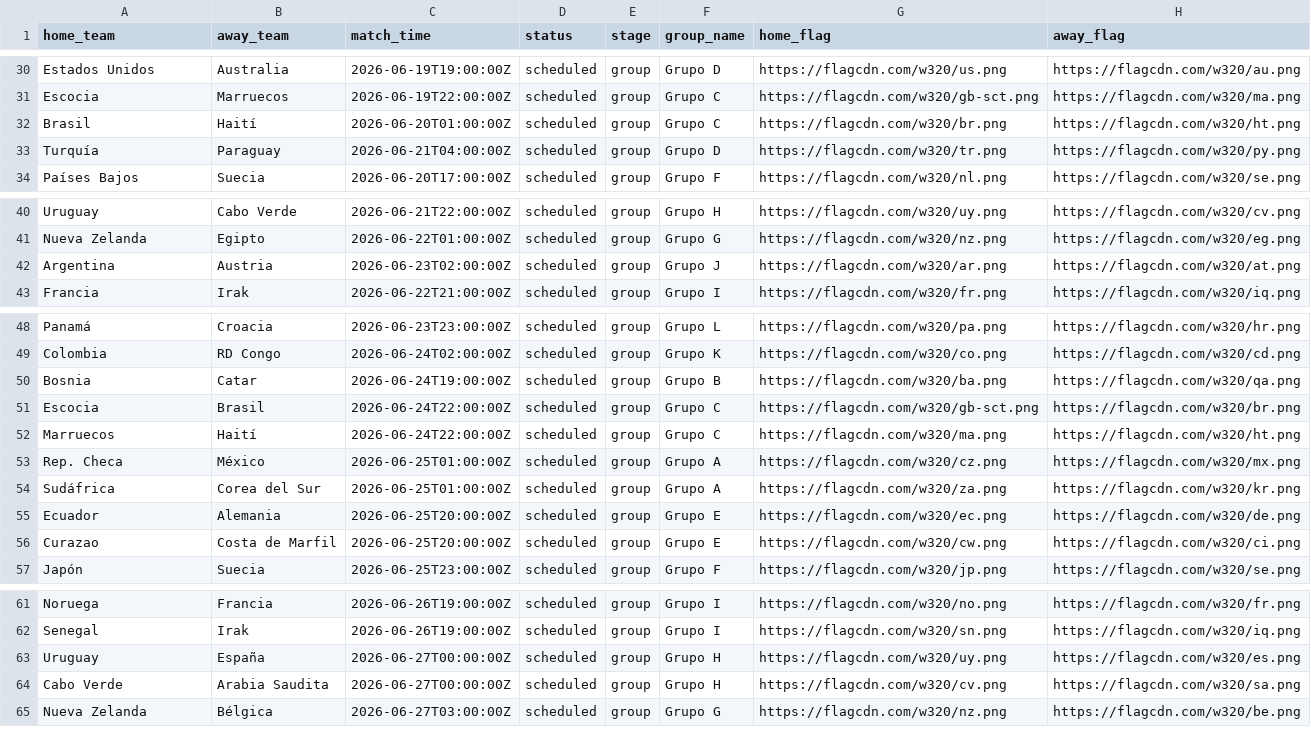
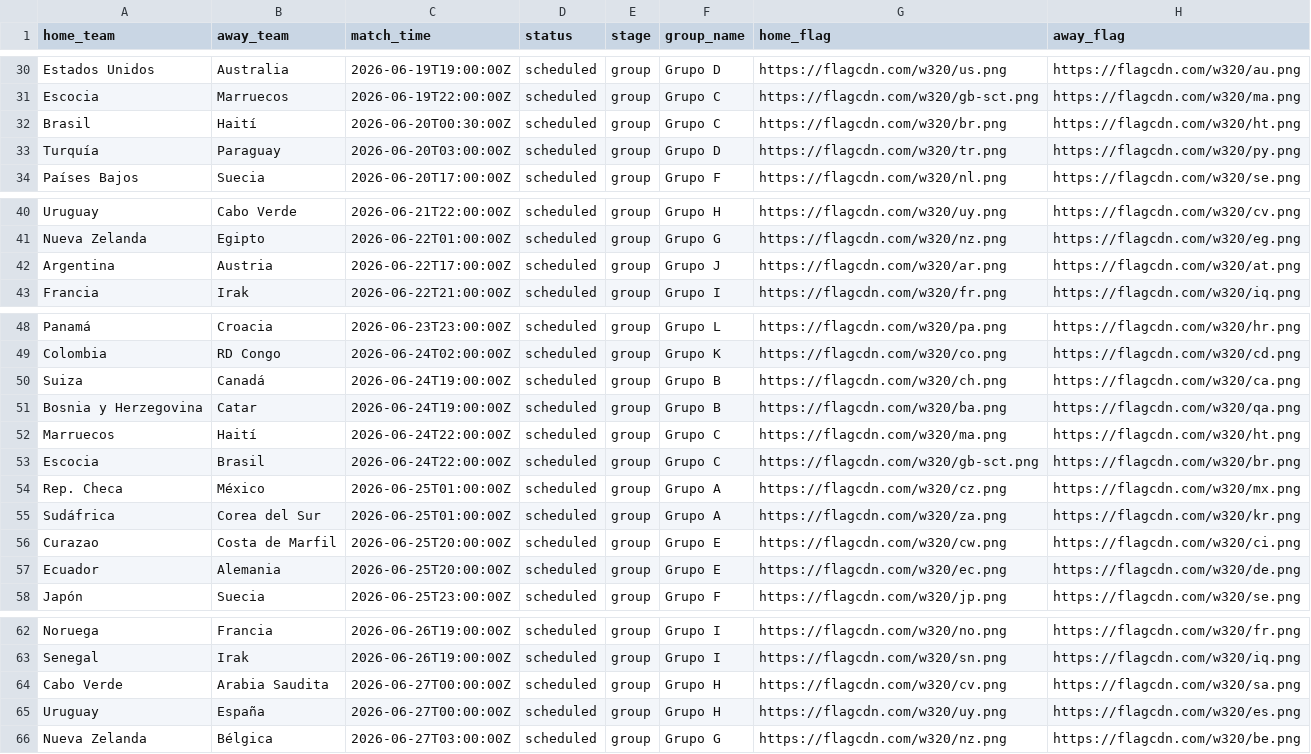
Before and after one commit to m1x3r961/fixtureCruzBet, a CSV file: fixture_mundial.csv, drawn as a sheet; only a part is shown, gaps mark what is left out; the diff covers the shown part only.

Commit message:
data: update fixture matches with new pairings and times

```diff
--- a/fixture_mundial.csv
+++ b/fixture_mundial.csv
@@ -31,4 +31,4 @@ Estados Unidos,Australia,2026-06-19T19:00:00Z,scheduled,group,Grupo D,https://fl
 Escocia,Marruecos,2026-06-19T22:00:00Z,scheduled,group,Grupo C,https://flagcdn.com/w320/gb-sct.png,https://flagcdn.com/w320/ma.png
-Brasil,Haití,2026-06-20T01:00:00Z,scheduled,group,Grupo C,https://flagcdn.com/w320/br.png,https://flagcdn.com/w320/ht.png
-Turquía,Paraguay,2026-06-21T04:00:00Z,scheduled,group,Grupo D,https://flagcdn.com/w320/tr.png,https://flagcdn.com/w320/py.png
+Brasil,Haití,2026-06-20T00:30:00Z,scheduled,group,Grupo C,https://flagcdn.com/w320/br.png,https://flagcdn.com/w320/ht.png
+Turquía,Paraguay,2026-06-20T03:00:00Z,scheduled,group,Grupo D,https://flagcdn.com/w320/tr.png,https://flagcdn.com/w320/py.png
 Países Bajos,Suecia,2026-06-20T17:00:00Z,scheduled,group,Grupo F,https://flagcdn.com/w320/nl.png,https://flagcdn.com/w320/se.png
@@ -41,3 +41,3 @@ Uruguay,Cabo Verde,2026-06-21T22:00:00Z,scheduled,group,Grupo H,https://flagcdn.
 Nueva Zelanda,Egipto,2026-06-22T01:00:00Z,scheduled,group,Grupo G,https://flagcdn.com/w320/nz.png,https://flagcdn.com/w320/eg.png
-Argentina,Austria,2026-06-23T02:00:00Z,scheduled,group,Grupo J,https://flagcdn.com/w320/ar.png,https://flagcdn.com/w320/at.png
+Argentina,Austria,2026-06-22T17:00:00Z,scheduled,group,Grupo J,https://flagcdn.com/w320/ar.png,https://flagcdn.com/w320/at.png
 Francia,Irak,2026-06-22T21:00:00Z,scheduled,group,Grupo I,https://flagcdn.com/w320/fr.png,https://flagcdn.com/w320/iq.png
@@ -49,9 +49,10 @@ Panamá,Croacia,2026-06-23T23:00:00Z,scheduled,group,Grupo L,https://flagcdn.com
 Colombia,RD Congo,2026-06-24T02:00:00Z,scheduled,group,Grupo K,https://flagcdn.com/w320/co.png,https://flagcdn.com/w320/cd.png
-Bosnia,Catar,2026-06-24T19:00:00Z,scheduled,group,Grupo B,https://flagcdn.com/w320/ba.png,https://flagcdn.com/w320/qa.png
+Suiza,Canadá,2026-06-24T19:00:00Z,scheduled,group,Grupo B,https://flagcdn.com/w320/ch.png,https://flagcdn.com/w320/ca.png
+Bosnia y Herzegovina,Catar,2026-06-24T19:00:00Z,scheduled,group,Grupo B,https://flagcdn.com/w320/ba.png,https://flagcdn.com/w320/qa.png
+Marruecos,Haití,2026-06-24T22:00:00Z,scheduled,group,Grupo C,https://flagcdn.com/w320/ma.png,https://flagcdn.com/w320/ht.png
 Escocia,Brasil,2026-06-24T22:00:00Z,scheduled,group,Grupo C,https://flagcdn.com/w320/gb-sct.png,https://flagcdn.com/w320/br.png
-Marruecos,Haití,2026-06-24T22:00:00Z,scheduled,group,Grupo C,https://flagcdn.com/w320/ma.png,https://flagcdn.com/w320/ht.png
 Rep. Checa,México,2026-06-25T01:00:00Z,scheduled,group,Grupo A,https://flagcdn.com/w320/cz.png,https://flagcdn.com/w320/mx.png
 Sudáfrica,Corea del Sur,2026-06-25T01:00:00Z,scheduled,group,Grupo A,https://flagcdn.com/w320/za.png,https://flagcdn.com/w320/kr.png
+Curazao,Costa de Marfil,2026-06-25T20:00:00Z,scheduled,group,Grupo E,https://flagcdn.com/w320/cw.png,https://flagcdn.com/w320/ci.png
 Ecuador,Alemania,2026-06-25T20:00:00Z,scheduled,group,Grupo E,https://flagcdn.com/w320/ec.png,https://flagcdn.com/w320/de.png
-Curazao,Costa de Marfil,2026-06-25T20:00:00Z,scheduled,group,Grupo E,https://flagcdn.com/w320/cw.png,https://flagcdn.com/w320/ci.png
 Japón,Suecia,2026-06-25T23:00:00Z,scheduled,group,Grupo F,https://flagcdn.com/w320/jp.png,https://flagcdn.com/w320/se.png
@@ -62,4 +63,4 @@ Noruega,Francia,2026-06-26T19:00:00Z,scheduled,group,Grupo I,https://flagcdn.com
 Senegal,Irak,2026-06-26T19:00:00Z,scheduled,group,Grupo I,https://flagcdn.com/w320/sn.png,https://flagcdn.com/w320/iq.png
+Cabo Verde,Arabia Saudita,2026-06-27T00:00:00Z,scheduled,group,Grupo H,https://flagcdn.com/w320/cv.png,https://flagcdn.com/w320/sa.png
 Uruguay,España,2026-06-27T00:00:00Z,scheduled,group,Grupo H,https://flagcdn.com/w320/uy.png,https://flagcdn.com/w320/es.png
-Cabo Verde,Arabia Saudita,2026-06-27T00:00:00Z,scheduled,group,Grupo H,https://flagcdn.com/w320/cv.png,https://flagcdn.com/w320/sa.png
 Nueva Zelanda,Bélgica,2026-06-27T03:00:00Z,scheduled,group,Grupo G,https://flagcdn.com/w320/nz.png,https://flagcdn.com/w320/be.png
```
Also changed, not shown: 14 edited cells elsewhere in this file.
